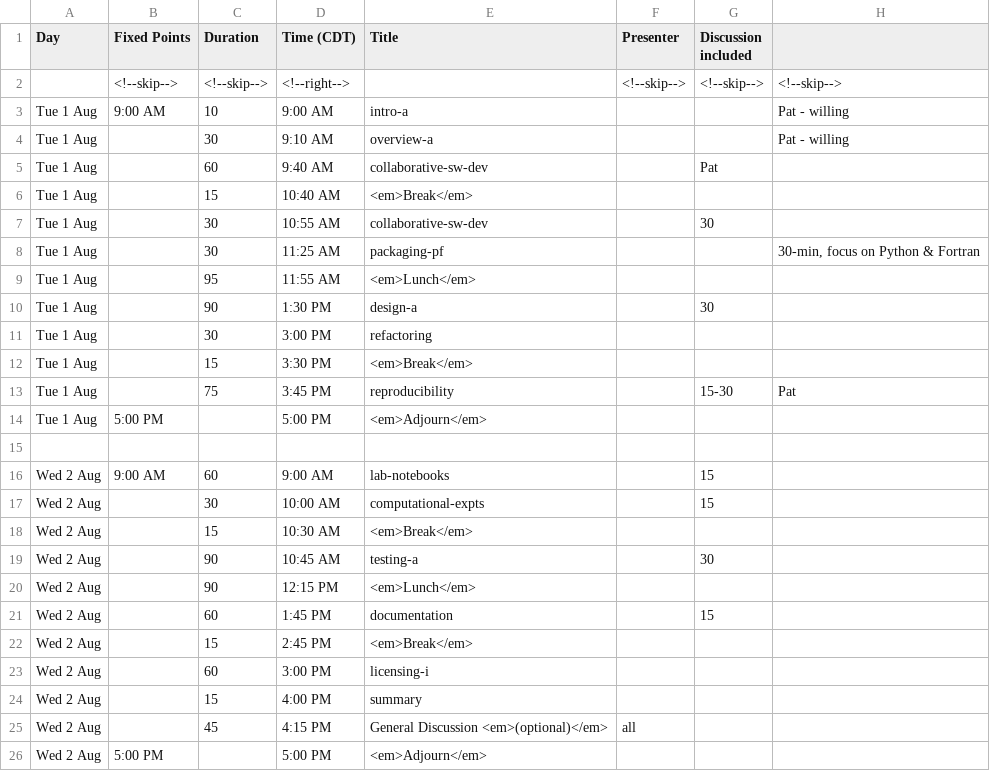
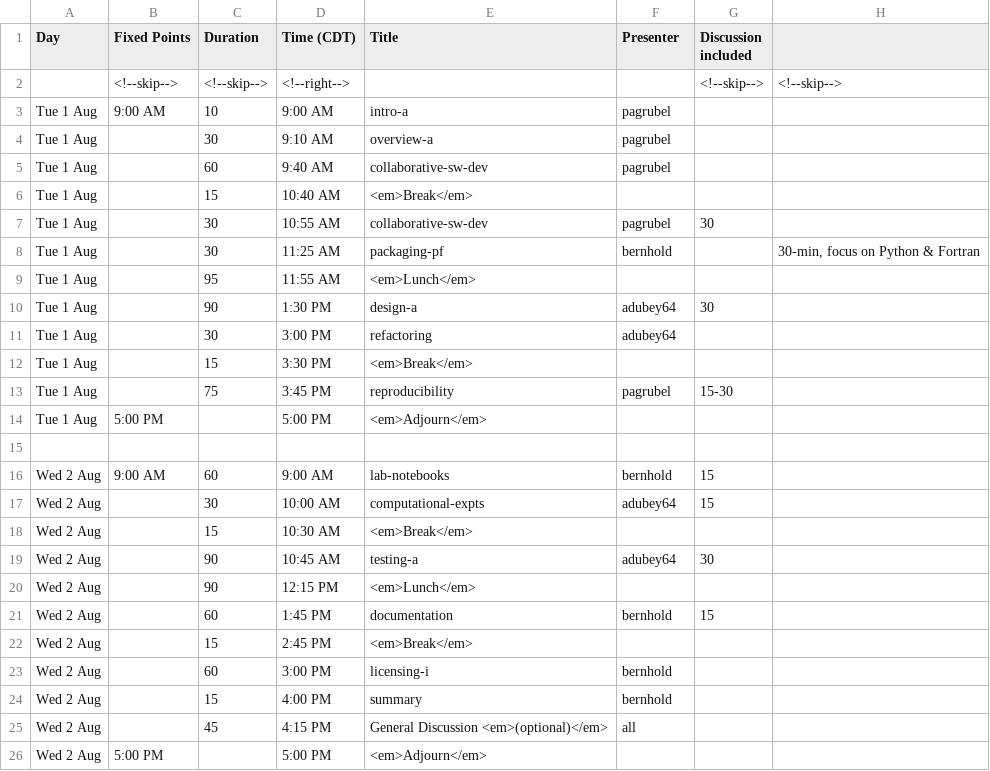
Before and after one commit to bssw-tutorial/bssw-tutorial.github.io, a CSV file: _data/bsswt/2023-08-01-noaa/agenda.csv, drawn as a sheet.

Commit message:
Update NOAA agenda, add ATPESC agenda

```diff
--- a/_data/bsswt/2023-08-01-noaa/agenda.csv
+++ b/_data/bsswt/2023-08-01-noaa/agenda.csv
@@ -1,25 +1,25 @@
 Day,Fixed Points,Duration,Time (CDT),Title,Presenter,Discussion included,
-,<!--skip-->,<!--skip-->,<!--right-->,,<!--skip-->,<!--skip-->,<!--skip-->
-Tue 1 Aug,9:00 AM,10,9:00 AM,intro-a,,,Pat - willing
-Tue 1 Aug,,30,9:10 AM,overview-a,,,Pat - willing
-Tue 1 Aug,,60,9:40 AM,collaborative-sw-dev,,Pat,
+,<!--skip-->,<!--skip-->,<!--right-->,,,<!--skip-->,<!--skip-->
+Tue 1 Aug,9:00 AM,10,9:00 AM,intro-a,pagrubel,,
+Tue 1 Aug,,30,9:10 AM,overview-a,pagrubel,,
+Tue 1 Aug,,60,9:40 AM,collaborative-sw-dev,pagrubel,,
 Tue 1 Aug,,15,10:40 AM,<em>Break</em>,,,
-Tue 1 Aug,,30,10:55 AM,collaborative-sw-dev,,30,
-Tue 1 Aug,,30,11:25 AM,packaging-pf,,,"30-min, focus on Python & Fortran"
+Tue 1 Aug,,30,10:55 AM,collaborative-sw-dev,pagrubel,30,
+Tue 1 Aug,,30,11:25 AM,packaging-pf,bernhold,,"30-min, focus on Python & Fortran"
 Tue 1 Aug,,95,11:55 AM,<em>Lunch</em>,,,
-Tue 1 Aug,,90,1:30 PM,design-a,,30,
-Tue 1 Aug,,30,3:00 PM,refactoring,,,
+Tue 1 Aug,,90,1:30 PM,design-a,adubey64,30,
+Tue 1 Aug,,30,3:00 PM,refactoring,adubey64,,
 Tue 1 Aug,,15,3:30 PM,<em>Break</em>,,,
-Tue 1 Aug,,75,3:45 PM,reproducibility,,15-30,Pat
+Tue 1 Aug,,75,3:45 PM,reproducibility,pagrubel,15-30,
 Tue 1 Aug,5:00 PM,,5:00 PM,<em>Adjourn</em>,,,
 ,,,,,,,
-Wed 2 Aug,9:00 AM,60,9:00 AM,lab-notebooks,,15,
-Wed 2 Aug,,30,10:00 AM,computational-expts,,15,
+Wed 2 Aug,9:00 AM,60,9:00 AM,lab-notebooks,bernhold,15,
+Wed 2 Aug,,30,10:00 AM,computational-expts,adubey64,15,
 Wed 2 Aug,,15,10:30 AM,<em>Break</em>,,,
-Wed 2 Aug,,90,10:45 AM,testing-a,,30,
+Wed 2 Aug,,90,10:45 AM,testing-a,adubey64,30,
 Wed 2 Aug,,90,12:15 PM,<em>Lunch</em>,,,
-Wed 2 Aug,,60,1:45 PM,documentation,,15,
+Wed 2 Aug,,60,1:45 PM,documentation,bernhold,15,
 Wed 2 Aug,,15,2:45 PM,<em>Break</em>,,,
-Wed 2 Aug,,60,3:00 PM,licensing-i,,,
-Wed 2 Aug,,15,4:00 PM,summary,,,
+Wed 2 Aug,,60,3:00 PM,licensing-i,bernhold,,
+Wed 2 Aug,,15,4:00 PM,summary,bernhold,,
 Wed 2 Aug,,45,4:15 PM,General Discussion <em>(optional)</em>,all,,
```
Also changed, not shown: 2 other files.
